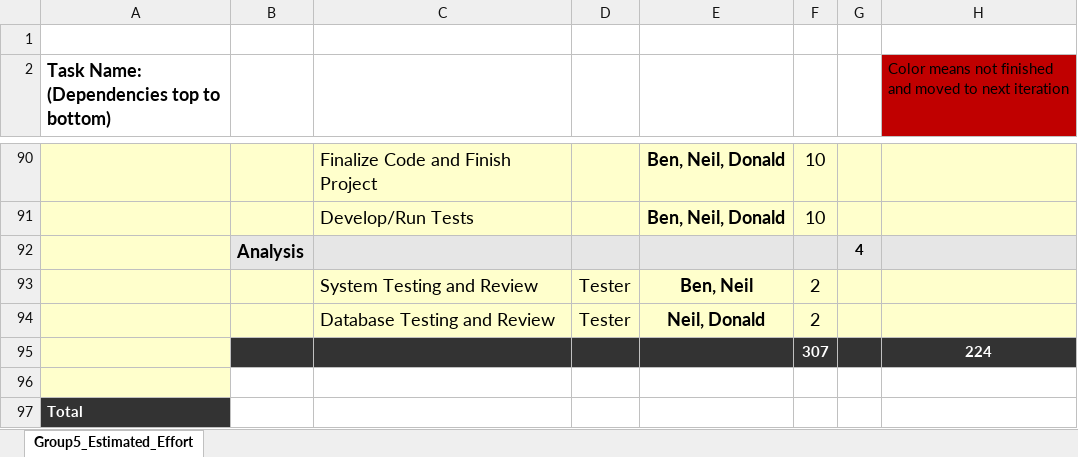
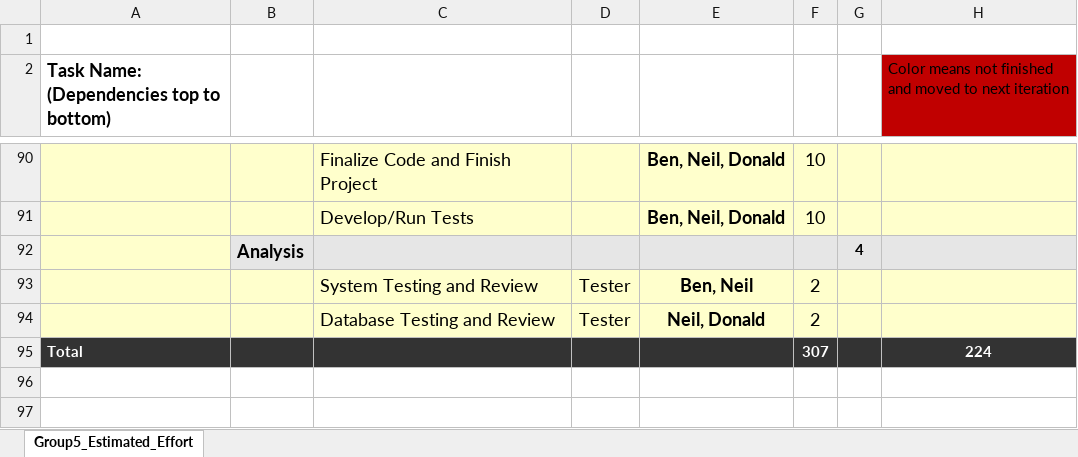
Before and after one commit to CatBeam/SeniorSECapstoneProject, an Excel workbook: Group5 Estimated Effort Iteration 5 Begin.xlsx, sheet Group5_Estimated_Effort, drawn as a sheet; only a part is shown, gaps mark what is left out; values as stored, in another font and other column widths than the file's, no borders; conditional formats not drawn; rows hold the shown columns only; the diff names each change by its address in the sheet, - before the commit and + after, or states it on an @@ line.

Commit message:
Update Group5 Estimated Effort Iteration 5 Begin.xlsx

```diff
--- a/Group5 Estimated Effort Iteration 5 Begin.xlsx (sheet Group5_Estimated_Effort)
+++ b/Group5 Estimated Effort Iteration 5 Begin.xlsx (sheet Group5_Estimated_Effort)
-A95: (empty)
+A95: Total
-A95 fill: #FFFFCC
+A95 fill: #333333
-row 96: (empty)
-row 97: Total
```
